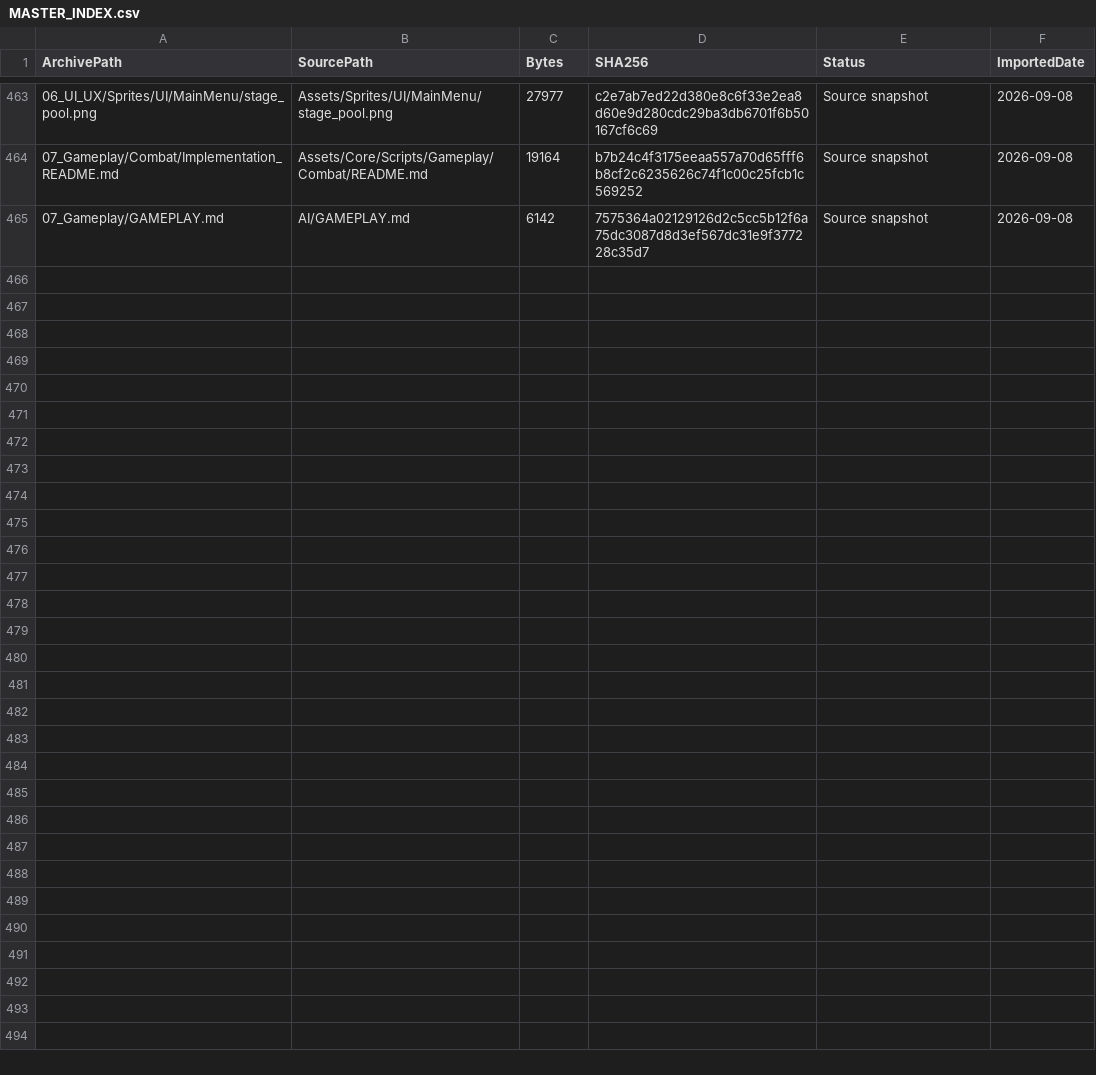
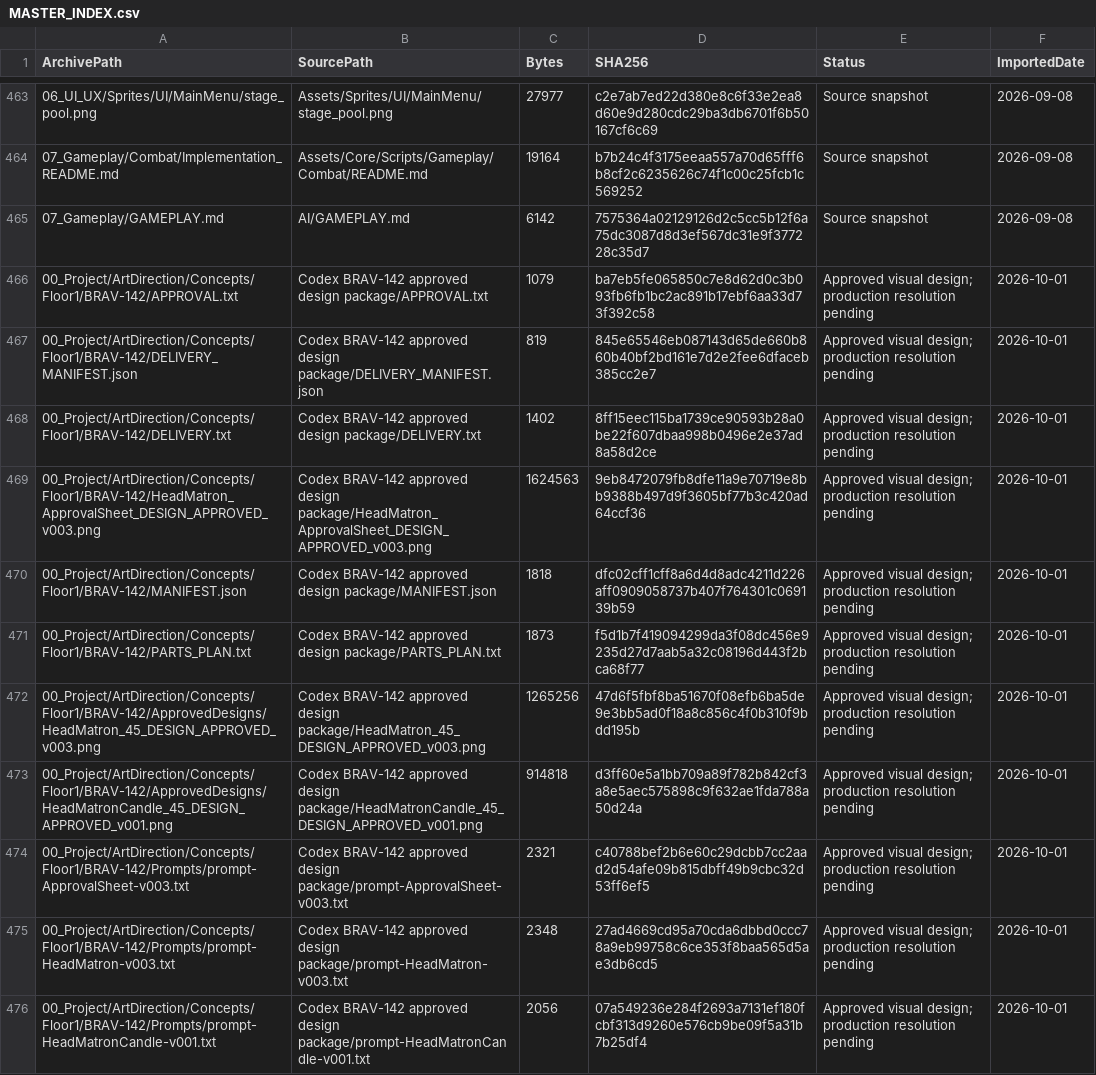
Before and after one commit to mustafayaya/Bravehood-Production-Archive, a CSV file: MASTER_INDEX.csv, drawn as a sheet; only a part is shown, gaps mark what is left out; the diff names each change by its address in the sheet, - before the commit and + after, or states it on an @@ line.

```diff
--- a/MASTER_INDEX.csv
+++ b/MASTER_INDEX.csv
+row 466: 00_Project/ArtDirection/Concepts/Floor1/BRAV-142/APPROVAL.txt | Codex BRAV-142 approved design package/APPROVAL.txt | 1079 | ba7eb5fe065850c7e8d62d0c3b093fb6fb1bc2ac891b17ebf6aa33d73f392c58 | Approved visual design; production resolution pending | 2026-10-01
+row 467: 00_Project/ArtDirection/Concepts/Floor1/BRAV-142/DELIVERY_MANIFEST.json | Codex BRAV-142 approved design package/DELIVERY_MANIFEST.json | 819 | 845e65546eb087143d65de660b860b40bf2bd161e7d2e2fee6dfaceb385cc2e7 | Approved visual design; production resolution pending | 2026-10-01
+row 468: 00_Project/ArtDirection/Concepts/Floor1/BRAV-142/DELIVERY.txt | Codex BRAV-142 approved design package/DELIVERY.txt | 1402 | 8ff15eec115ba1739ce90593b28a0be22f607dbaa998b0496e2e37ad8a58d2ce | Approved visual design; production resolution pending | 2026-10-01
+row 469: 00_Project/ArtDirection/Concepts/Floor1/BRAV-142/HeadMatron_ApprovalSheet_DESIGN_APPROVED_v003.png | Codex BRAV-142 approved design package/HeadMatron_ApprovalSheet_DESIGN_APPROVED_v003.png | 1624563 | 9eb8472079fb8dfe11a9e70719e8bb9388b497d9f3605bf77b3c420ad64ccf36 | Approved visual design; production resolution pending | 2026-10-01
+row 470: 00_Project/ArtDirection/Concepts/Floor1/BRAV-142/MANIFEST.json | Codex BRAV-142 approved design package/MANIFEST.json | 1818 | dfc02cff1cff8a6d4d8adc4211d226aff0909058737b407f764301c069139b59 | Approved visual design; production resolution pending | 2026-10-01
+row 471: 00_Project/ArtDirection/Concepts/Floor1/BRAV-142/PARTS_PLAN.txt | Codex BRAV-142 approved design package/PARTS_PLAN.txt | 1873 | f5d1b7f419094299da3f08dc456e9235d27d7aab5a32c08196d443f2bca68f77 | Approved visual design; production resolution pending | 2026-10-01
+row 472: 00_Project/ArtDirection/Concepts/Floor1/BRAV-142/ApprovedDesigns/HeadMatron_45_DESIGN_APPROVED_v003.png | Codex BRAV-142 approved design package/HeadMatron_45_DESIGN_APPROVED_v003.png | 1265256 | 47d6f5fbf8ba51670f08efb6ba5de9e3bb5ad0f18a8c856c4f0b310f9bdd195b | Approved visual design; production resolution pending | 2026-10-01
+row 473: 00_Project/ArtDirection/Concepts/Floor1/BRAV-142/ApprovedDesigns/HeadMatronCandle_45_DESIGN_APPROVED_v001.png | Codex BRAV-142 approved design package/HeadMatronCandle_45_DESIGN_APPROVED_v001.png | 914818 | d3ff60e5a1bb709a89f782b842cf3a8e5aec575898c9f632ae1fda788a50d24a | Approved visual design; production resolution pending | 2026-10-01
+row 474: 00_Project/ArtDirection/Concepts/Floor1/BRAV-142/Prompts/prompt-ApprovalSheet-v003.txt | Codex BRAV-142 approved design package/prompt-ApprovalSheet-v003.txt | 2321 | c40788bef2b6e60c29dcbb7cc2aad2d54afe09b815dbff49b9cbc32d53ff6ef5 | Approved visual design; production resolution pending | 2026-10-01
+row 475: 00_Project/ArtDirection/Concepts/Floor1/BRAV-142/Prompts/prompt-HeadMatron-v003.txt | Codex BRAV-142 approved design package/prompt-HeadMatron-v003.txt | 2348 | 27ad4669cd95a70cda6dbbd0ccc78a9eb99758c6ce353f8baa565d5ae3db6cd5 | Approved visual design; production resolution pending | 2026-10-01
+row 476: 00_Project/ArtDirection/Concepts/Floor1/BRAV-142/Prompts/prompt-HeadMatronCandle-v001.txt | Codex BRAV-142 approved design package/prompt-HeadMatronCandle-v001.txt | 2056 | 07a549236e284f2693a7131ef180fcbf313d9260e576cb9be09f5a31b7b25df4 | Approved visual design; production resolution pending | 2026-10-01
```
Also changed, not shown: 11 other files.
